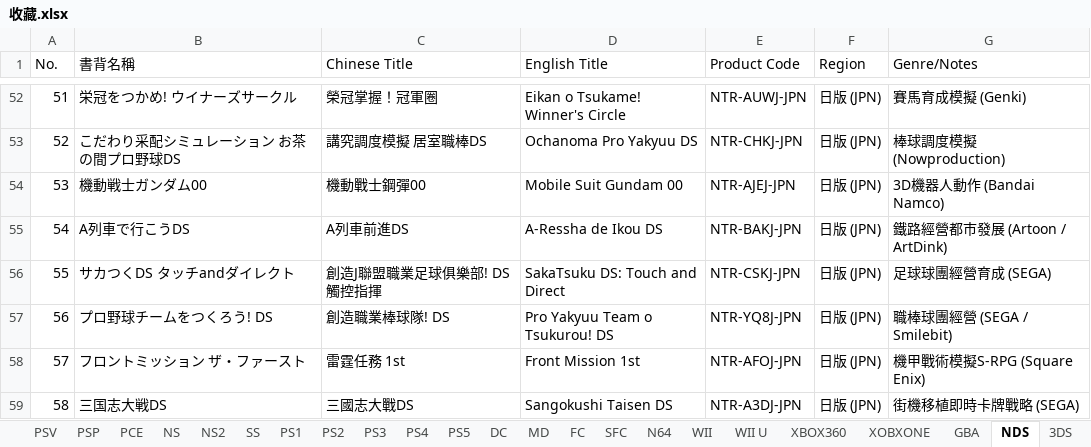
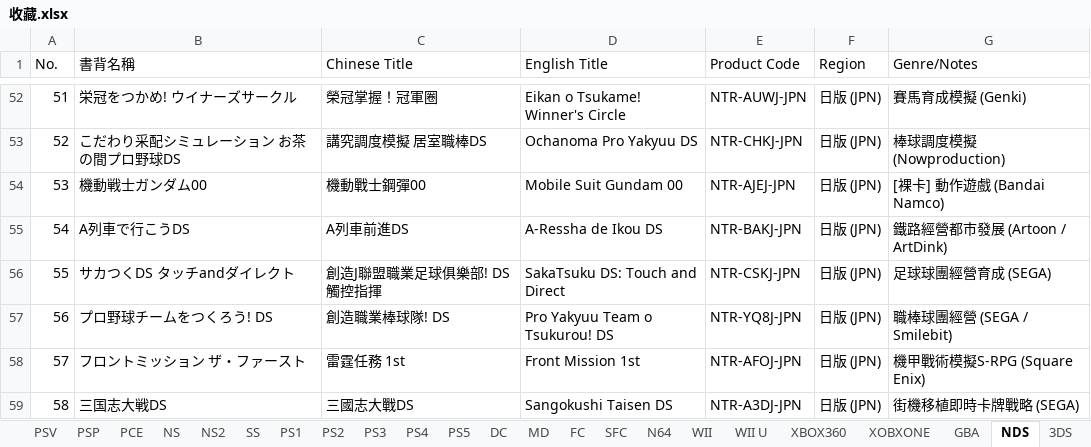
Before and after one commit to Kevinte67228/game-collection-scanner, an Excel workbook: 收藏.xlsx, sheet NDS, drawn as a sheet; only a part is shown, gaps mark what is left out; values as stored, in another font and other column widths than the file's, no borders; the diff covers the shown part only; the diff names each change by its address in the sheet, - before the commit and + after, or states it on an @@ line.

Commit message:
Format special notes ([空盒], [裸卡], [外盒複本 x2]) with red bold font in PSV and NDS sheets

```diff
--- a/收藏.xlsx (sheet NDS)
+++ b/收藏.xlsx (sheet NDS)
-G54 (Genre/Notes): 3D機器人動作 (Bandai Namco)
+G54 (Genre/Notes): [裸卡] 動作遊戲 (Bandai Namco)
```
Also changed, not shown: 7 edited cells elsewhere in this sheet, sheet PSV, 1 other file.
